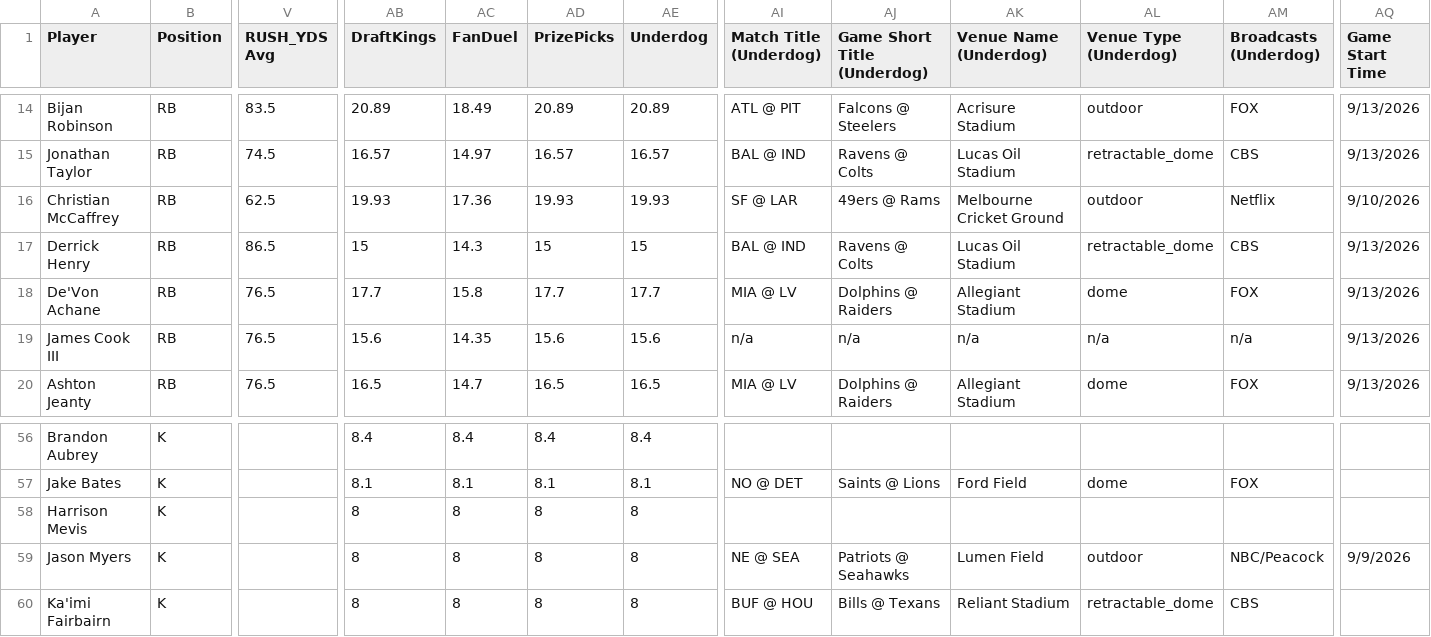
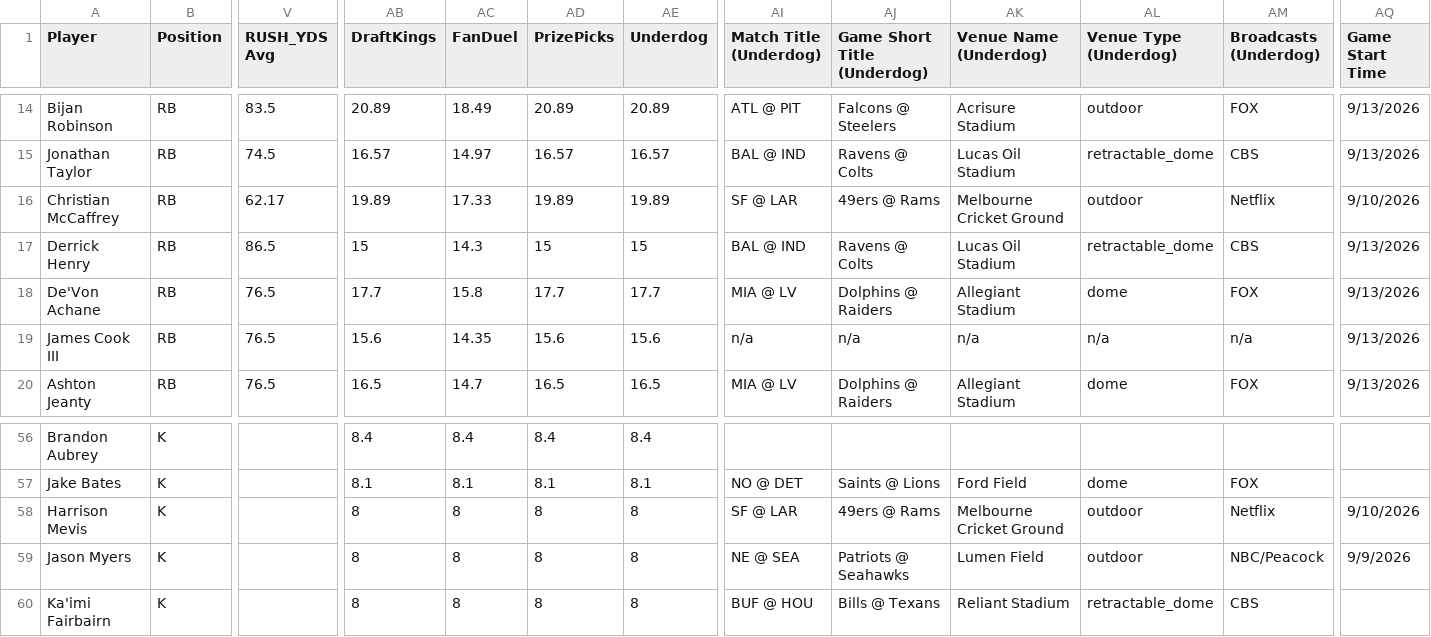
Before and after one commit to 925Sports/925Sports-nfl-dfs-data, a CSV file: final.csv, drawn as a sheet; only a part is shown, gaps mark what is left out; the diff names each change by its address in the sheet, - before the commit and + after, or states it on an @@ line.

```diff
--- a/final.csv
+++ b/final.csv
-V16 (RUSH_YDS Avg): 62.5
+V16 (RUSH_YDS Avg): 62.17
-AB16 (DraftKings): 19.93
+AB16 (DraftKings): 19.89
-AC16 (FanDuel): 17.36
+AC16 (FanDuel): 17.33
-AD16 (PrizePicks): 19.93
+AD16 (PrizePicks): 19.89
-AE16 (Underdog): 19.93
+AE16 (Underdog): 19.89
-AI58 (Match Title (Underdog)): (empty)
+AI58 (Match Title (Underdog)): SF @ LAR
-AJ58 (Game Short Title (Underdog)): (empty)
+AJ58 (Game Short Title (Underdog)): 49ers @ Rams
-AK58 (Venue Name (Underdog)): (empty)
+AK58 (Venue Name (Underdog)): Melbourne Cricket Ground
-AL58 (Venue Type (Underdog)): (empty)
+AL58 (Venue Type (Underdog)): outdoor
-AM58 (Broadcasts (Underdog)): (empty)
+AM58 (Broadcasts (Underdog)): Netflix
-AQ58 (Game Start Time): (empty)
+AQ58 (Game Start Time): 9/10/2026
```
Also changed, not shown: players.csv, 1 other file.
